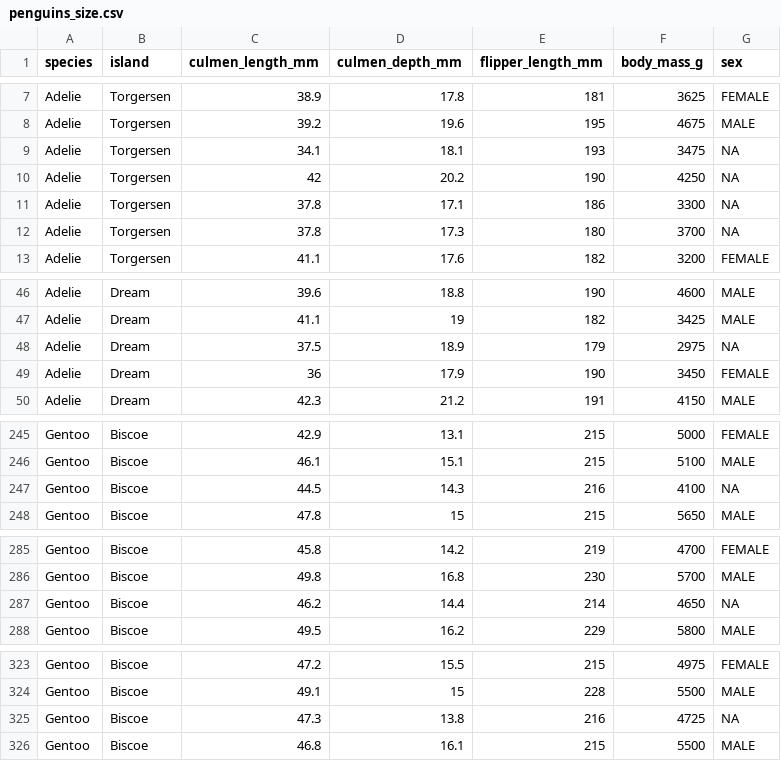
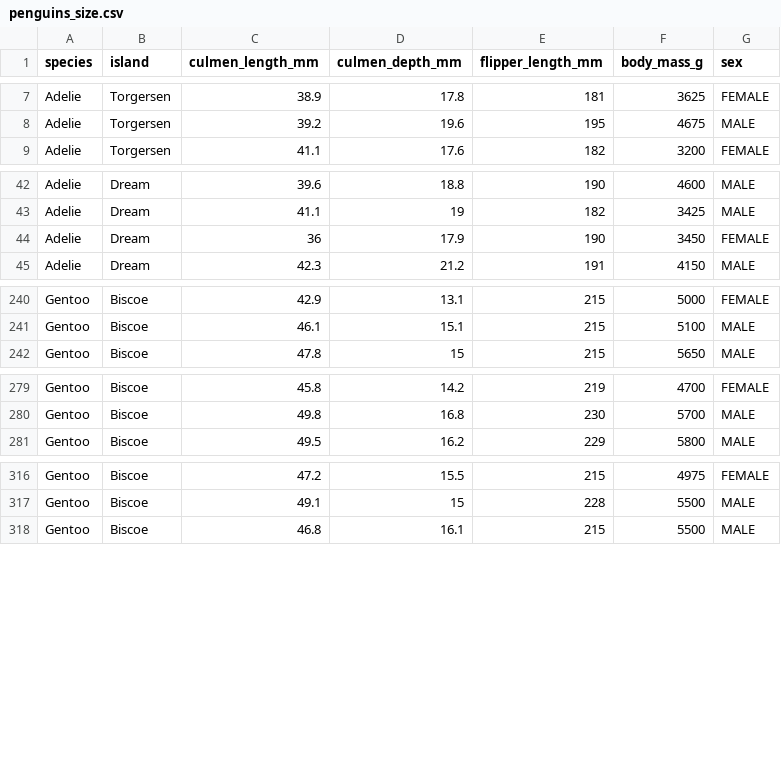
Before and after one commit to furrutiav/prediction-model, a CSV file: penguins_size.csv, drawn as a sheet; only a part is shown, gaps mark what is left out; the diff covers the shown part only.

```diff
--- a/penguins_size.csv
+++ b/penguins_size.csv
@@ -8,6 +8,2 @@ Adelie,Torgersen,38.9,17.8,181,3625,FEMALE
 Adelie,Torgersen,39.2,19.6,195,4675,MALE
-Adelie,Torgersen,34.1,18.1,193,3475,NA
-Adelie,Torgersen,42,20.2,190,4250,NA
-Adelie,Torgersen,37.8,17.1,186,3300,NA
-Adelie,Torgersen,37.8,17.3,180,3700,NA
 Adelie,Torgersen,41.1,17.6,182,3200,FEMALE
@@ -47,3 +43,2 @@ Adelie,Dream,39.6,18.8,190,4600,MALE
 Adelie,Dream,41.1,19,182,3425,MALE
-Adelie,Dream,37.5,18.9,179,2975,NA
 Adelie,Dream,36,17.9,190,3450,FEMALE
@@ -246,3 +241,2 @@ Gentoo,Biscoe,42.9,13.1,215,5000,FEMALE
 Gentoo,Biscoe,46.1,15.1,215,5100,MALE
-Gentoo,Biscoe,44.5,14.3,216,4100,NA
 Gentoo,Biscoe,47.8,15,215,5650,MALE
@@ -286,3 +280,2 @@ Gentoo,Biscoe,45.8,14.2,219,4700,FEMALE
 Gentoo,Biscoe,49.8,16.8,230,5700,MALE
-Gentoo,Biscoe,46.2,14.4,214,4650,NA
 Gentoo,Biscoe,49.5,16.2,229,5800,MALE
@@ -324,3 +317,2 @@ Gentoo,Biscoe,47.2,15.5,215,4975,FEMALE
 Gentoo,Biscoe,49.1,15,228,5500,MALE
-Gentoo,Biscoe,47.3,13.8,216,4725,NA
 Gentoo,Biscoe,46.8,16.1,215,5500,MALE
```
Also changed, not shown: 1 removed row elsewhere in this file, 2 other files.
